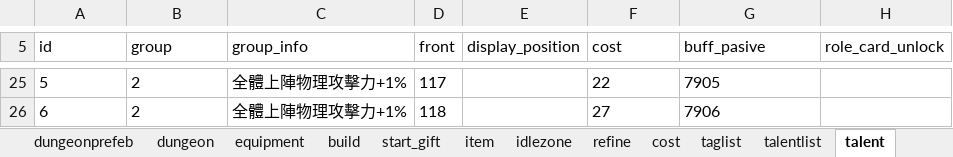
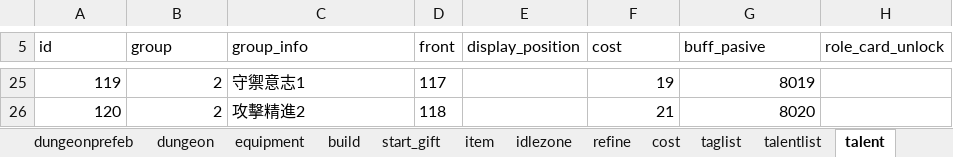
Before and after one commit to god155326/my-game, an Excel workbook: data/不朽之旅.xlsx, sheet talent, drawn as a sheet; only a part is shown, gaps mark what is left out; values as stored, in another font and other column widths than the file's, no borders; charts and pictures not drawn; the diff covers the shown part only; the diff names each change by its address in the sheet, - before the commit and + after, or states it on an @@ line.

```diff
--- a/data/不朽之旅.xlsx (sheet talent)
+++ b/data/不朽之旅.xlsx (sheet talent)
@@ column A (id) renumbered between rows 21 and 26 @@
-A25:B26 alignment: left
+A25:B26 alignment: right
-C25 (group_info): 全體上陣物理攻擊力+1%
+C25 (group_info): 守禦意志1
-F25:G26 alignment: left
+F25:G26 alignment: right
-F25 (cost): 22
+F25 (cost): 19
-G25 (buff_pasive): 7905
+G25 (buff_pasive): 8019
-C26 (group_info): 全體上陣物理攻擊力+1%
+C26 (group_info): 攻擊精進2
-F26 (cost): 27
+F26 (cost): 21
-G26 (buff_pasive): 7906
+G26 (buff_pasive): 8020
```
Also changed, not shown: other rows of this sheet, sheet buff, sheet curve, formulas that keep their value, 2 other files.
